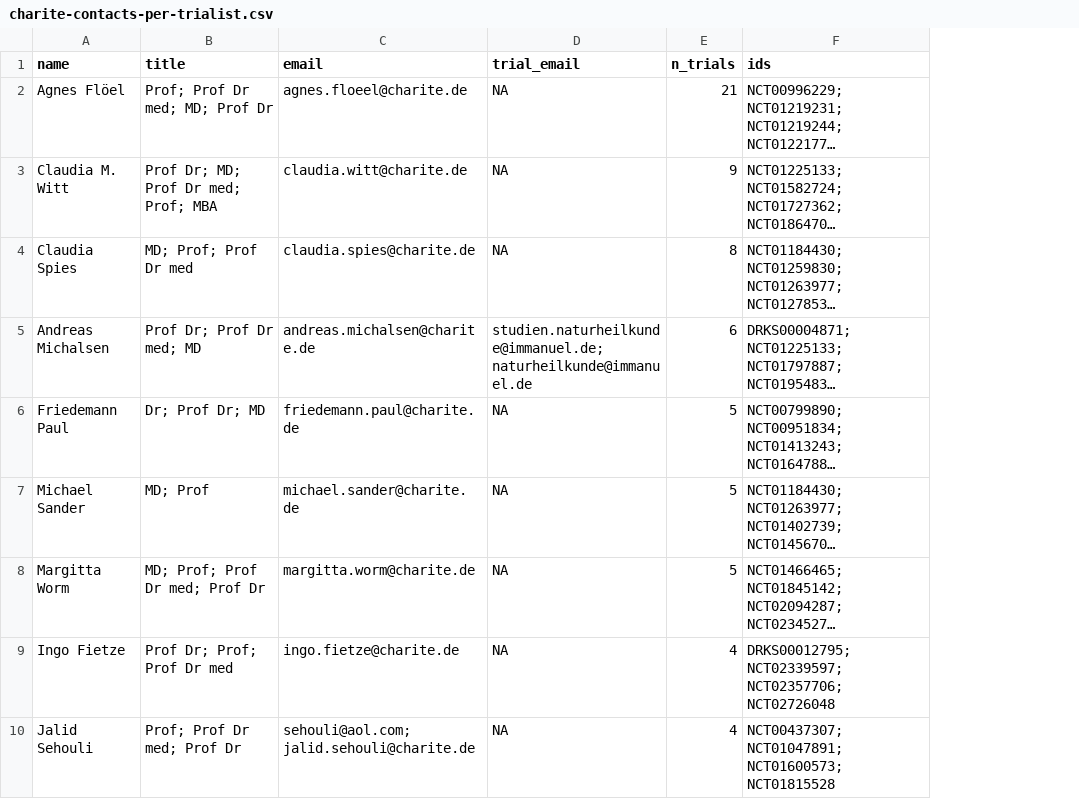
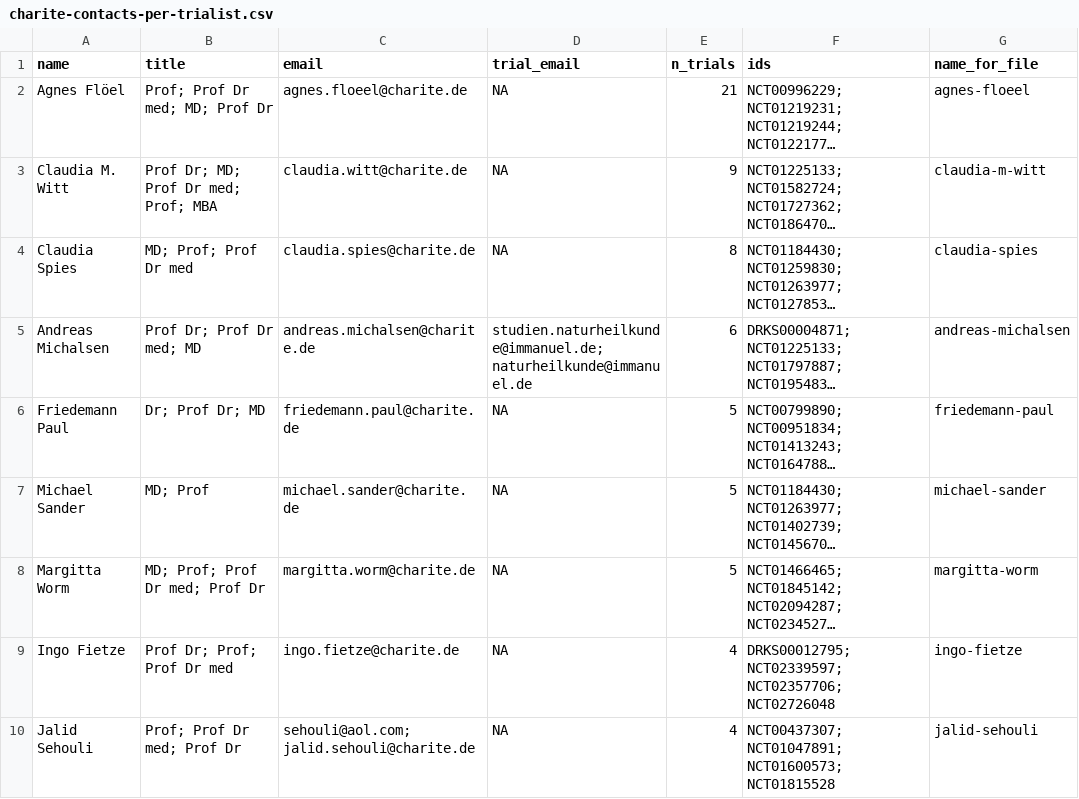
Before and after one commit to quest-bih/tv-ct-transparency, a CSV file: data/processed/charite-contacts-per-trialist.csv, drawn as a sheet; only a part is shown; long unchanged cells end in …; the diff names each change by its address in the sheet, - before the commit and + after, or states it on an @@ line.

Commit message:
Create name_for_file from trialist name

```diff
--- a/data/processed/charite-contacts-per-trialist.csv
+++ b/data/processed/charite-contacts-per-trialist.csv
+column G (name_for_file), rows 2-10: agnes-floeel | claudia-m-witt | claudia-spies | andreas-michalsen | friedemann-paul | michael-sander | margitta-worm | ingo-fietze | jalid-sehouli
```
Also changed, not shown: 1 other file.
